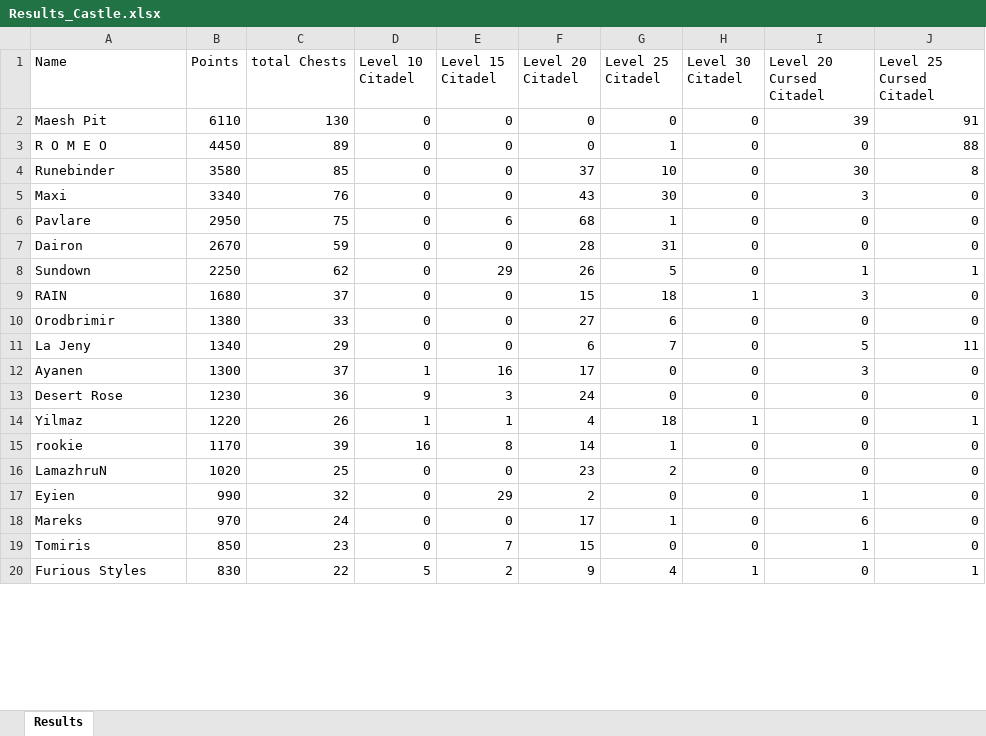
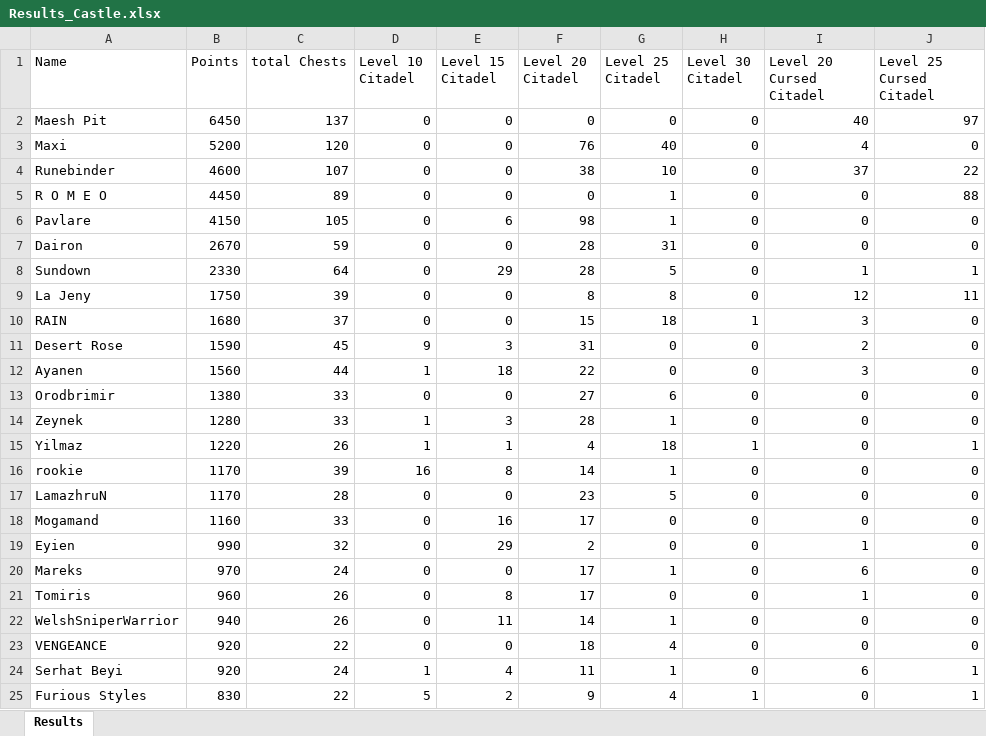
Before and after one commit to abdulraoufsuliman-ctrl/Chest_Tracker, an Excel workbook: Results_Castle.xlsx, sheet Results, drawn as a sheet; only a part is shown; values as stored, in another font and other column widths than the file's, no borders; conditional formats not drawn; removed rows and columns are numbered as before the commit, all else as after; the diff covers the shown part only; the diff names each change by its address in the sheet, - before the commit and + after, or states it on an @@ line.

```diff
--- a/Results_Castle.xlsx (sheet Results)
+++ b/Results_Castle.xlsx (sheet Results)
-B2 (Points): 6110
+B2 (Points): 6450
-C2 (total Chests): 130
+C2 (total Chests): 137
-I2 (Level 20 Cursed Citadel): 39
+I2 (Level 20 Cursed Citadel): 40
-J2 (Level 25 Cursed Citadel): 91
+J2 (Level 25 Cursed Citadel): 97
+row 3: Maxi | 5200 | 120 | 0 | 0 | 76 | 40 | 0 | 4 | 0
+row 4: Runebinder | 4600 | 107 | 0 | 0 | 38 | 10 | 0 | 37 | 22
-row 4: Runebinder | 3580 | 85 | 0 | 0 | 37 | 10 | 0 | 30 | 8
-row 5: Maxi | 3340 | 76 | 0 | 0 | 43 | 30 | 0 | 3 | 0
-B6 (Points): 2950
+B6 (Points): 4150
-C6 (total Chests): 75
+C6 (total Chests): 105
-F6 (Level 20 Citadel): 68
+F6 (Level 20 Citadel): 98
-B8 (Points): 2250
+B8 (Points): 2330
-C8 (total Chests): 62
+C8 (total Chests): 64
-F8 (Level 20 Citadel): 26
+F8 (Level 20 Citadel): 28
+row 9: La Jeny | 1750 | 39 | 0 | 0 | 8 | 8 | 0 | 12 | 11
+row 11: Desert Rose | 1590 | 45 | 9 | 3 | 31 | 0 | 0 | 2 | 0
+row 12: Ayanen | 1560 | 44 | 1 | 18 | 22 | 0 | 0 | 3 | 0
-row 11: La Jeny | 1340 | 29 | 0 | 0 | 6 | 7 | 0 | 5 | 11
-row 12: Ayanen | 1300 | 37 | 1 | 16 | 17 | 0 | 0 | 3 | 0
-row 13: Desert Rose | 1230 | 36 | 9 | 3 | 24 | 0 | 0 | 0 | 0
+row 14: Zeynek | 1280 | 33 | 1 | 3 | 28 | 1 | 0 | 0 | 0
-B17 (Points): 1020
+B17 (Points): 1170
-C17 (total Chests): 25
+C17 (total Chests): 28
-G17 (Level 25 Citadel): 2
+G17 (Level 25 Citadel): 5
+row 18: Mogamand | 1160 | 33 | 0 | 16 | 17 | 0 | 0 | 0 | 0
-B21 (Points): 850
+B21 (Points): 960
-C21 (total Chests): 23
+C21 (total Chests): 26
-E21 (Level 15 Citadel): 7
+E21 (Level 15 Citadel): 8
-F21 (Level 20 Citadel): 15
+F21 (Level 20 Citadel): 17
+row 22: WelshSniperWarrior | 940 | 26 | 0 | 11 | 14 | 1 | 0 | 0 | 0
+row 23: VENGEANCE | 920 | 22 | 0 | 0 | 18 | 4 | 0 | 0 | 0
+row 24: Serhat Beyi | 920 | 24 | 1 | 4 | 11 | 1 | 0 | 6 | 1
```
Also changed, not shown: 16 added rows, 15 removed rows and 5 edited cells elsewhere in this sheet, Results2.xlsx.
